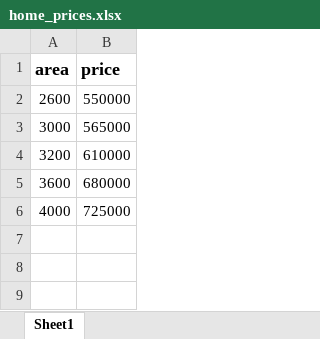
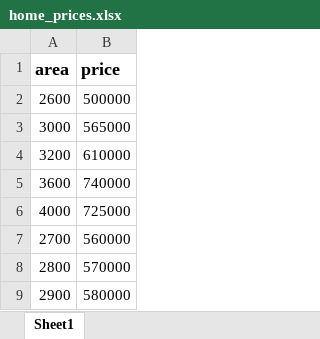
Before and after one commit to saifurrahman1193/data_science, an Excel workbook: ML_Topics_Codes_Saifur/Linear_Regression/Simple_Linear_Regression/home_prices.xlsx, sheet Sheet1, drawn as a sheet; values as stored, in another font and other column widths than the file's, no borders; the diff names each change by its address in the sheet, - before the commit and + after, or states it on an @@ line.

```diff
--- a/ML_Topics_Codes_Saifur/Linear_Regression/Simple_Linear_Regression/home_prices.xlsx (sheet Sheet1)
+++ b/ML_Topics_Codes_Saifur/Linear_Regression/Simple_Linear_Regression/home_prices.xlsx (sheet Sheet1)
-B2 (price): 550000
+B2 (price): 500000
-B5 (price): 680000
+B5 (price): 740000
+row 7: 2700 | 560000
+row 8: 2800 | 570000
+row 9: 2900 | 580000
```
Also changed, not shown: ML_Topics_Codes_Saifur/Linear_Regression/Simple_Linear_Regression/data_to_predict.xlsx, ML_Topics_Codes_Saifur/Linear_Regression/Simple_Linear_Regression/prediction.xlsx, 1 other file.
